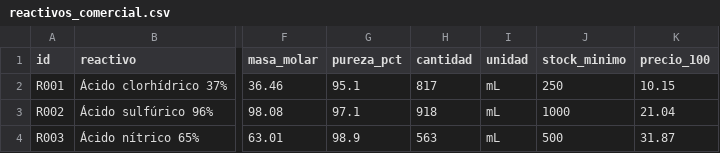
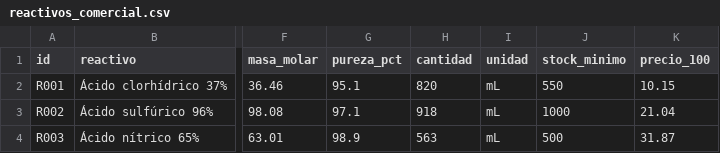
Before and after one commit to chusk2/learning_streamlit, a CSV file: reactivos_comercial.csv, drawn as a sheet; only a part is shown, gaps mark what is left out; the diff names each change by its address in the sheet, - before the commit and + after, or states it on an @@ line.

```diff
--- a/reactivos_comercial.csv
+++ b/reactivos_comercial.csv
-H2 (cantidad): 817
+H2 (cantidad): 820
-J2 (stock_minimo): 250
+J2 (stock_minimo): 550
```
Also changed, not shown: 1 other file.
